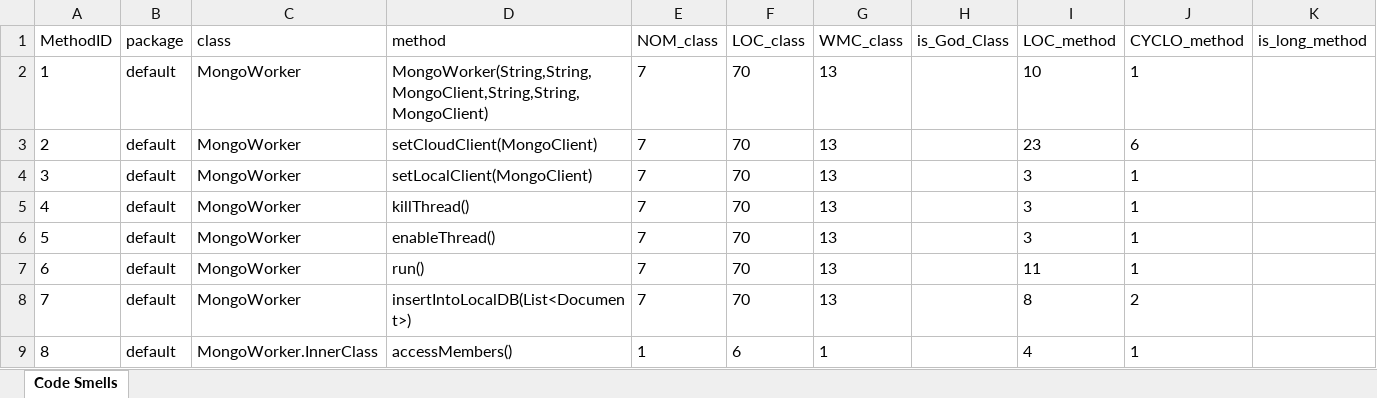
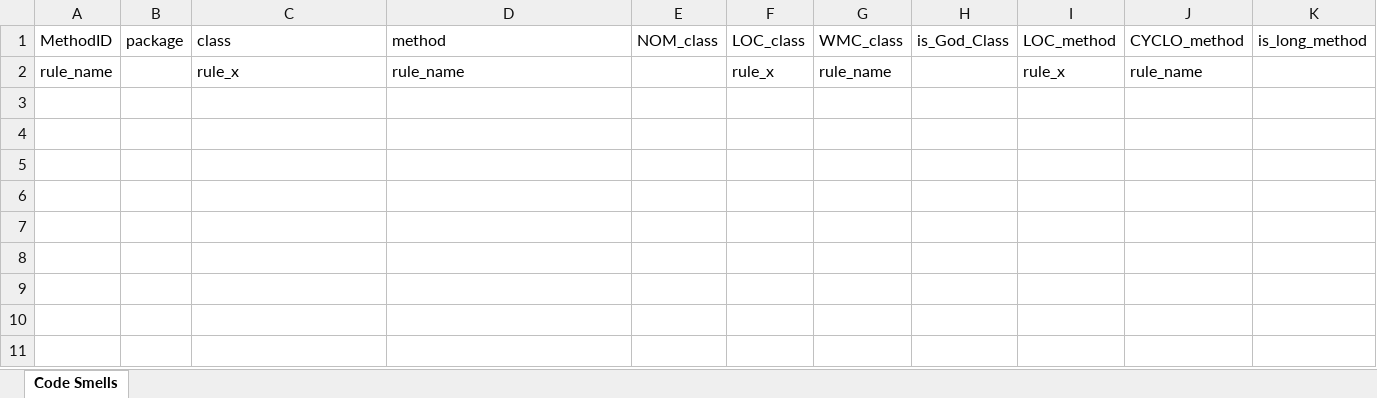
Before and after one commit to osknm-iscte/ES-2Sem-2021-Grupo-13, an Excel workbook: code_smell_detection/Code_Smells.xlsx, sheet Code Smells, drawn as a sheet; values as stored, in another font and other column widths than the file's, no borders; removed rows and columns are numbered as before the commit, all else as after; the diff names each change by its address in the sheet, - before the commit and + after, or states it on an @@ line.

```diff
--- a/code_smell_detection/Code_Smells.xlsx (sheet Code Smells)
+++ b/code_smell_detection/Code_Smells.xlsx (sheet Code Smells)
-row 2: 1 | default | MongoWorker | MongoWorker(String,String,MongoClient,String,String,MongoClient) | 7 | 70 | 13 |  | 10 | 1
-row 3: 2 | default | MongoWorker | setCloudClient(MongoClient) | 7 | 70 | 13 |  | 23 | 6
-row 4: 3 | default | MongoWorker | setLocalClient(MongoClient) | 7 | 70 | 13 |  | 3 | 1
-row 5: 4 | default | MongoWorker | killThread() | 7 | 70 | 13 |  | 3 | 1
-row 6: 5 | default | MongoWorker | enableThread() | 7 | 70 | 13 |  | 3 | 1
-row 7: 6 | default | MongoWorker | run() | 7 | 70 | 13 |  | 11 | 1
-row 8: 7 | default | MongoWorker | insertIntoLocalDB(List<Document>) | 7 | 70 | 13 |  | 8 | 2
-row 9: 8 | default | MongoWorker.InnerClass | accessMembers() | 1 | 6 | 1 |  | 4 | 1
+row 2: rule_name |  | rule_x | rule_name |  | rule_x | rule_name |  | rule_x | rule_name
```
Also changed, not shown: code_smell_detection/Code_Smells_Testes.xlsx, code_smell_detection/EI-2021_metrics.xlsx, 11 other files.
